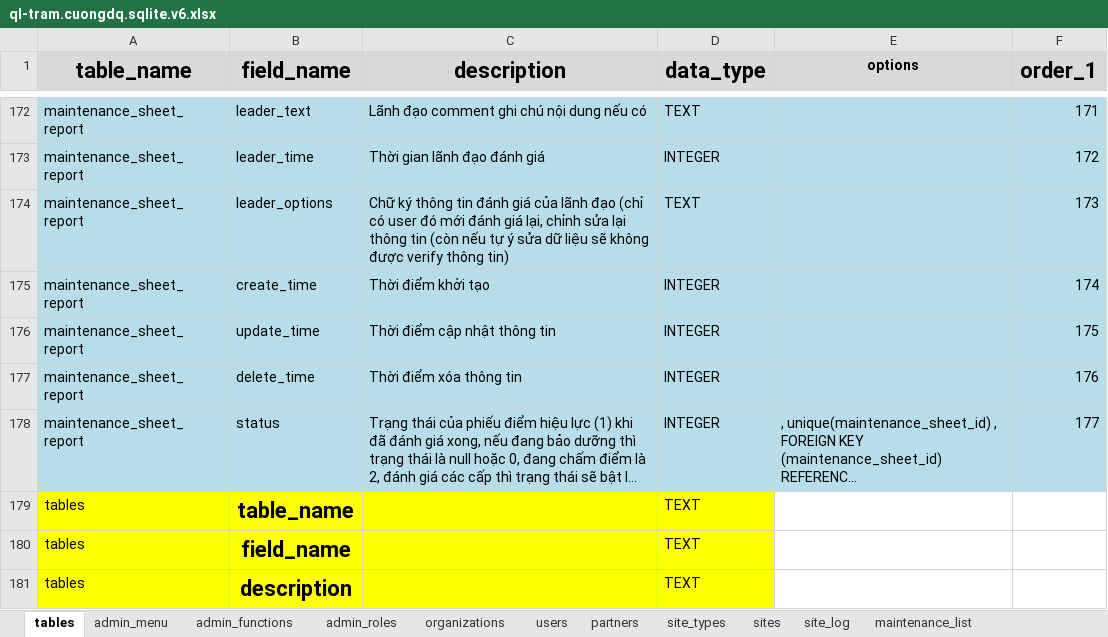
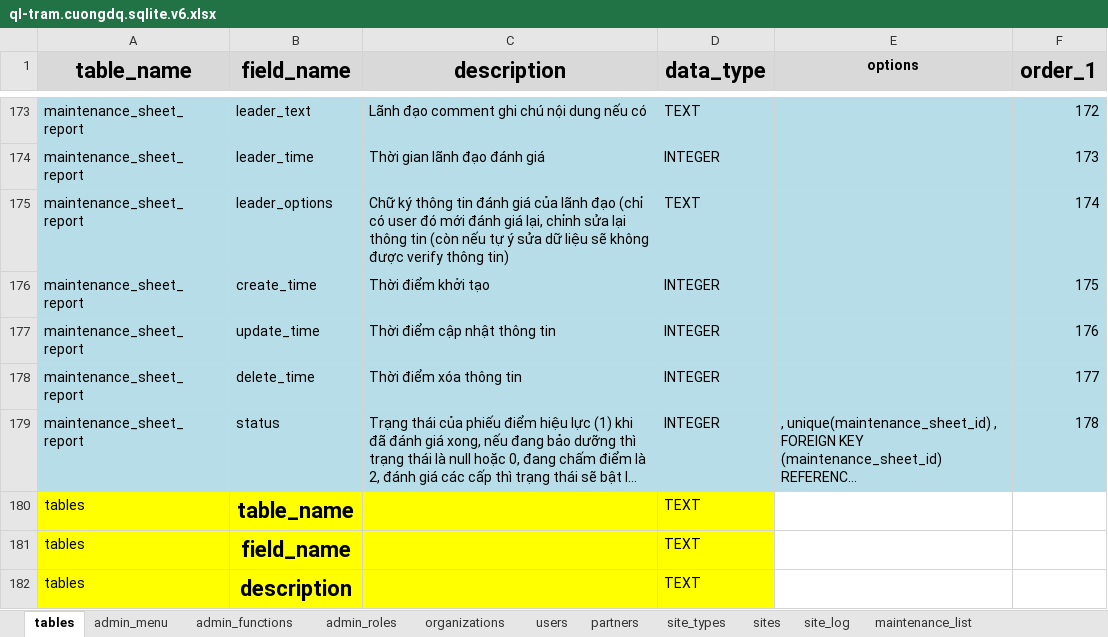
Before and after one commit to nvdinh185/node-display, an Excel workbook: db/excel/ql-tram.cuongdq.sqlite.v6.xlsx, sheet tables, drawn as a sheet; only a part is shown, gaps mark what is left out; long unchanged cells end in …; values as stored, in another font and other column widths than the file's, no borders; addresses are those after the commit; the diff covers the shown part only; the diff names each change by its address in the sheet, - before the commit and + after, or states it on an @@ line.

```diff
--- a/db/excel/ql-tram.cuongdq.sqlite.v6.xlsx (sheet tables)
+++ b/db/excel/ql-tram.cuongdq.sqlite.v6.xlsx (sheet tables)
-F173 (order_1): 171
+F173 (order_1): 172
-F174 (order_1): 172
+F174 (order_1): 173
-F175 (order_1): 173
+F175 (order_1): 174
-F176 (order_1): 174
+F176 (order_1): 175
-F177 (order_1): 175
+F177 (order_1): 176
-F178 (order_1): 176
+F178 (order_1): 177
-F179 (order_1): 177
+F179 (order_1): 178
```
Also changed, not shown: 1 added row and 26 edited cells elsewhere in this sheet, sheet maintenance_sheet_sample, 9 other files.
